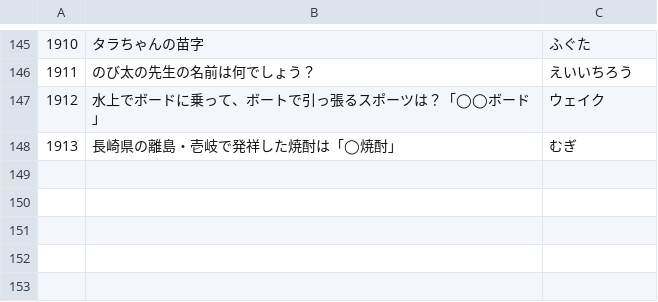
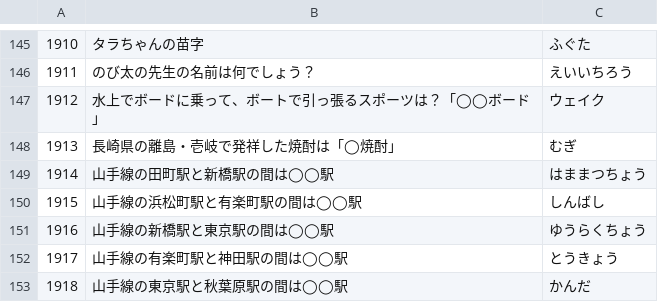
Before and after one commit to kota/chat_q, a CSV file: problem.csv, drawn as a sheet; only a part is shown, gaps mark what is left out; the diff names each change by its address in the sheet, - before the commit and + after, or states it on an @@ line.

Commit message:
Add quiz script

```diff
--- a/problem.csv
+++ b/problem.csv
+row 149: 1914 | 山手線の田町駅と新橋駅の間は◯◯駅 | はままつちょう
+row 150: 1915 | 山手線の浜松町駅と有楽町駅の間は◯◯駅 | しんばし
+row 151: 1916 | 山手線の新橋駅と東京駅の間は◯◯駅 | ゆうらくちょう
+row 152: 1917 | 山手線の有楽町駅と神田駅の間は◯◯駅 | とうきょう
+row 153: 1918 | 山手線の東京駅と秋葉原駅の間は◯◯駅 | かんだ
```
